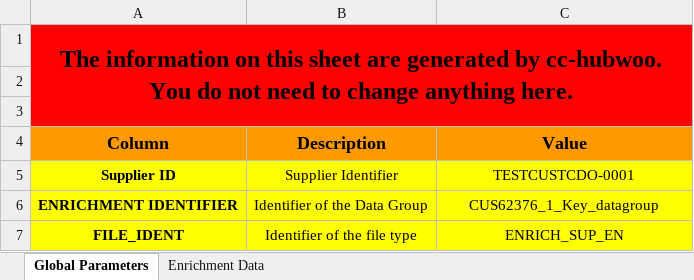
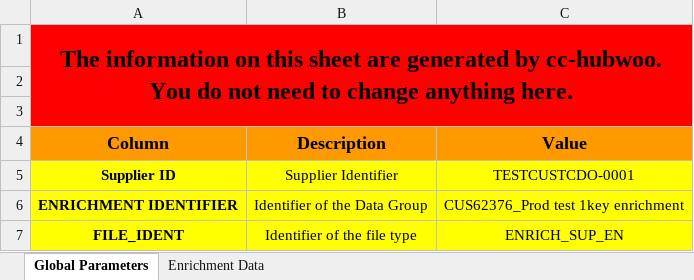
Before and after one commit to Tristan84542/MyWorkSmoke, an Excel workbook: PlaywrightTests/CMB/PROD/1key_enrich_template_new.xlsx, sheet Global Parameters, drawn as a sheet; values as stored, in another font and other column widths than the file's, no borders; the diff names each change by its address in the sheet, - before the commit and + after, or states it on an @@ line.

Commit message:
#275493 Tweak for prod poor performance, add new err handling

```diff
--- a/PlaywrightTests/CMB/PROD/1key_enrich_template_new.xlsx (sheet Global Parameters)
+++ b/PlaywrightTests/CMB/PROD/1key_enrich_template_new.xlsx (sheet Global Parameters)
-C6 (Value): CUS62376_1_Key_datagroup
+C6 (Value): CUS62376_Prod test 1key enrichment
```
Also changed, not shown: sheet Enrichment Data, PlaywrightTests/CMB/PROD/Catalog_scf_IntCatalog.xlsx, PlaywrightTests/CMB/PROD/Catalog_scf_XLSX.xlsx, 11 other files.
